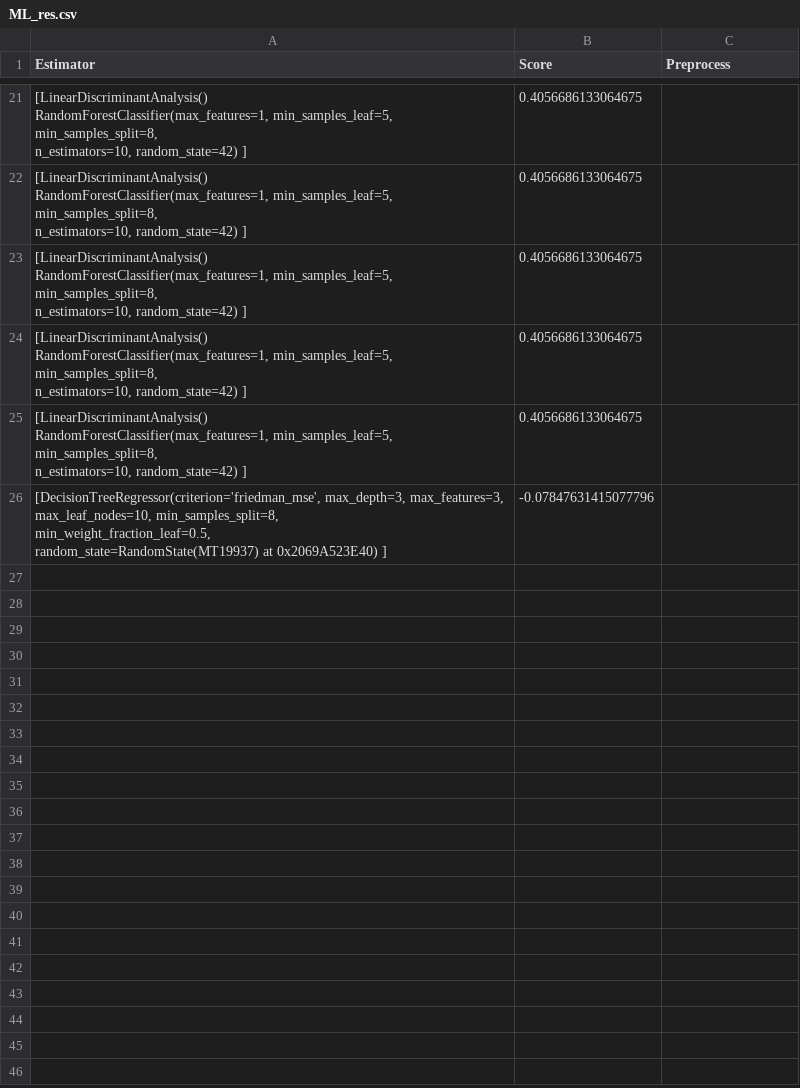
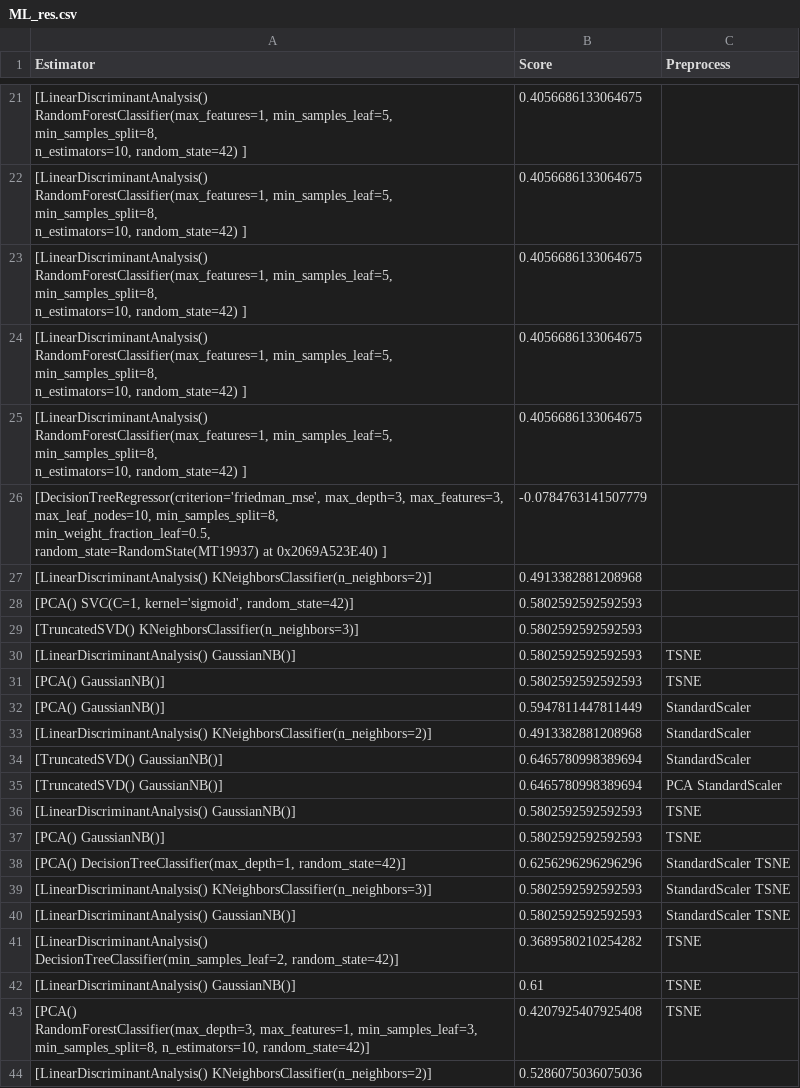
Before and after one commit to Stoyan4050/Training-a-Machine-Learning-Model-for-Optimal-Fitness-Function-Selection-with-the-Aim-of-Finding-Bug, a CSV file: ML_Algorithm/ML_res.csv, drawn as a sheet; only a part is shown, gaps mark what is left out; the diff covers the shown part only.

Commit message:
Adding more data for classification

```diff
--- a/ML_Algorithm/ML_res.csv
+++ b/ML_Algorithm/ML_res.csv
@@ -54,5 +54,26 @@ Estimator,Score,Preprocess
                         n_estimators=10, random_state=42)                       ]",0.4056686133064675,
-"[DecisionTreeRegressor(criterion='friedman_mse', max_depth=3, max_features=3,
-                       max_leaf_nodes=10, min_samples_split=8,
-                       min_weight_fraction_leaf=0.5,
-                       random_state=RandomState(MT19937) at 0x2069A523E40)   ]",-0.07847631415077796,
+"[DecisionTreeRegressor(criterion='friedman_mse', max_depth=3, max_features=3,
+                       max_leaf_nodes=10, min_samples_split=8,
+                       min_weight_fraction_leaf=0.5,
+                       random_state=RandomState(MT19937) at 0x2069A523E40)   ]",-0.0784763141507779,
+[LinearDiscriminantAnalysis() KNeighborsClassifier(n_neighbors=2)],0.4913382881208968,
+"[PCA() SVC(C=1, kernel='sigmoid', random_state=42)]",0.5802592592592593,
+[TruncatedSVD() KNeighborsClassifier(n_neighbors=3)],0.5802592592592593,
+[LinearDiscriminantAnalysis() GaussianNB()],0.5802592592592593, TSNE
+[PCA() GaussianNB()],0.5802592592592593, TSNE
+[PCA() GaussianNB()],0.5947811447811449, StandardScaler
+[LinearDiscriminantAnalysis() KNeighborsClassifier(n_neighbors=2)],0.4913382881208968, StandardScaler
+[TruncatedSVD() GaussianNB()],0.6465780998389694, StandardScaler
+[TruncatedSVD() GaussianNB()],0.6465780998389694, PCA  StandardScaler
+[LinearDiscriminantAnalysis() GaussianNB()],0.5802592592592593, TSNE
+[PCA() GaussianNB()],0.5802592592592593, TSNE
+"[PCA() DecisionTreeClassifier(max_depth=1, random_state=42)]",0.6256296296296296, StandardScaler  TSNE
+[LinearDiscriminantAnalysis() KNeighborsClassifier(n_neighbors=3)],0.5802592592592593, StandardScaler  TSNE
+[LinearDiscriminantAnalysis() GaussianNB()],0.5802592592592593, StandardScaler  TSNE
+"[LinearDiscriminantAnalysis()
+ DecisionTreeClassifier(min_samples_leaf=2, random_state=42)]",0.3689580210254282, TSNE
+[LinearDiscriminantAnalysis() GaussianNB()],0.61, TSNE
+"[PCA()
+ RandomForestClassifier(max_depth=3, max_features=1, min_samples_leaf=3,
+                        min_samples_split=8, n_estimators=10, random_state=42)]",0.4207925407925408, TSNE
+[LinearDiscriminantAnalysis() KNeighborsClassifier(n_neighbors=2)],0.5286075036075036,
```
Also changed, not shown: 17 added rows elsewhere in this file, ML_Algorithm/ML_res_regr.csv, 23 other files.
